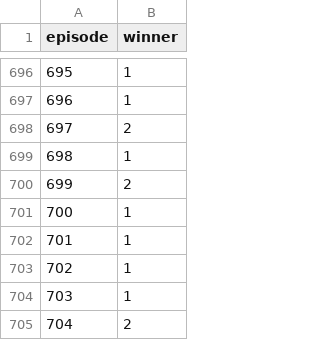
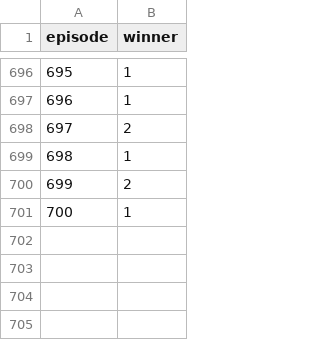
Before and after one commit to JohnAsaro/viz-ikemen, a CSV file: presentation_model_test.csv, drawn as a sheet; only a part is shown, gaps mark what is left out; the diff names each change by its address in the sheet, - before the commit and + after, or states it on an @@ line.

```diff
--- a/presentation_model_test.csv
+++ b/presentation_model_test.csv
-row 702: 701 | 1
-row 703: 702 | 1
-row 704: 703 | 1
-row 705: 704 | 2
```
Also changed, not shown: 6 other files.
